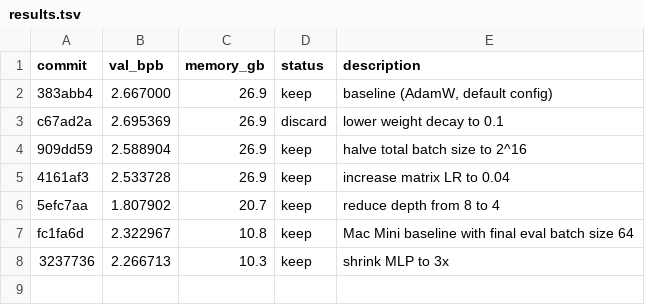
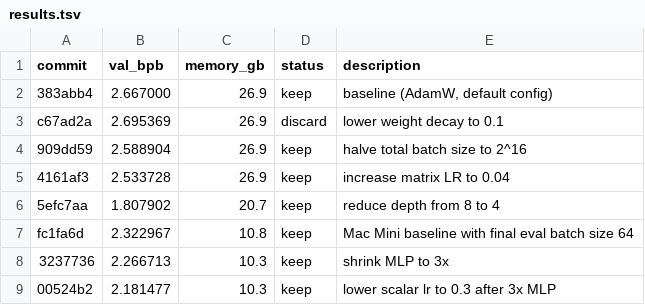
Before and after one commit to BobMolt/autoresearch-mlx, a TSV file: results.tsv, drawn as a sheet; the diff names each change by its address in the sheet, - before the commit and + after, or states it on an @@ line.

Commit message:
experiment: lower scalar lr to 0.3

```diff
--- a/results.tsv
+++ b/results.tsv
+row 9: 00524b2 | 2.181477 | 10.3 | keep | lower scalar lr to 0.3 after 3x MLP
```
Also changed, not shown: 1 other file.
